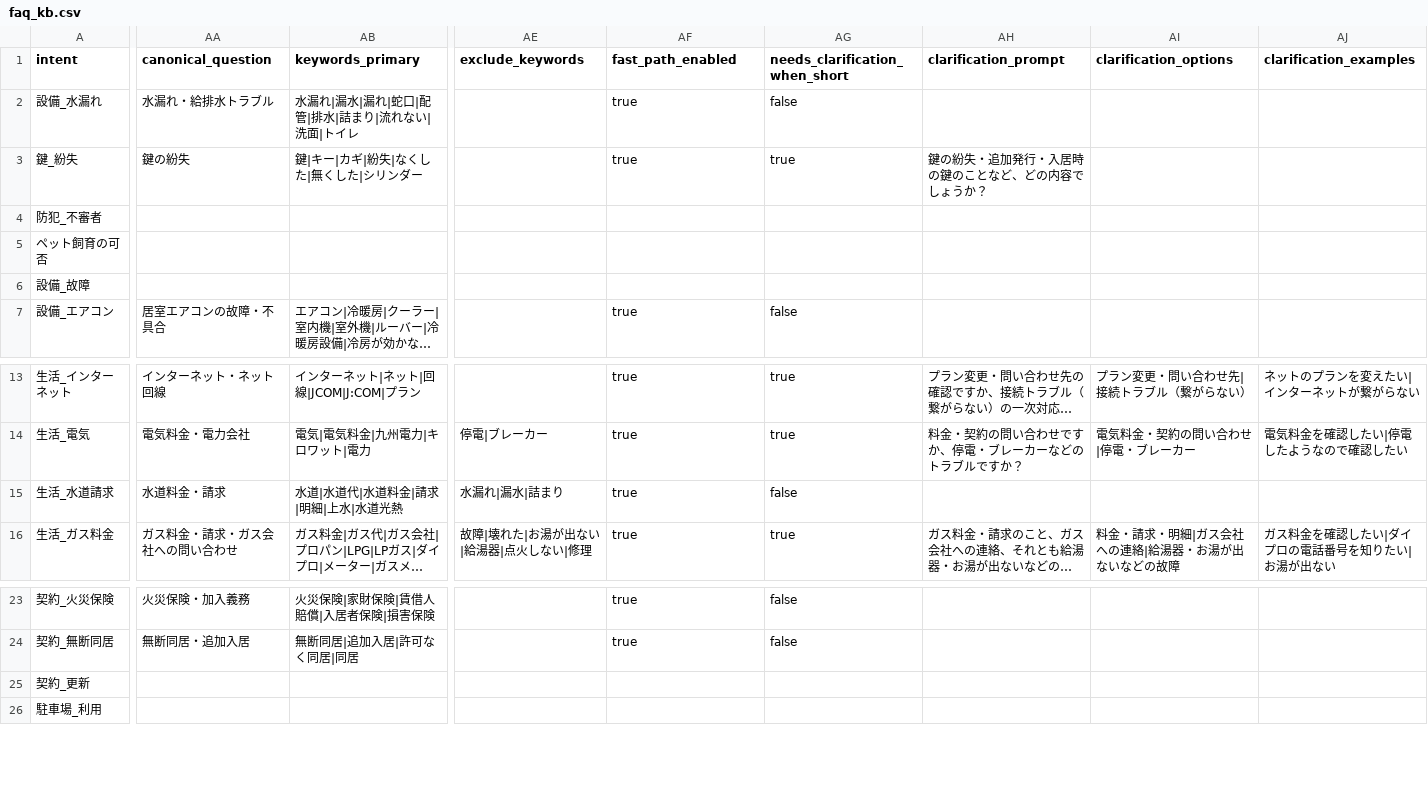
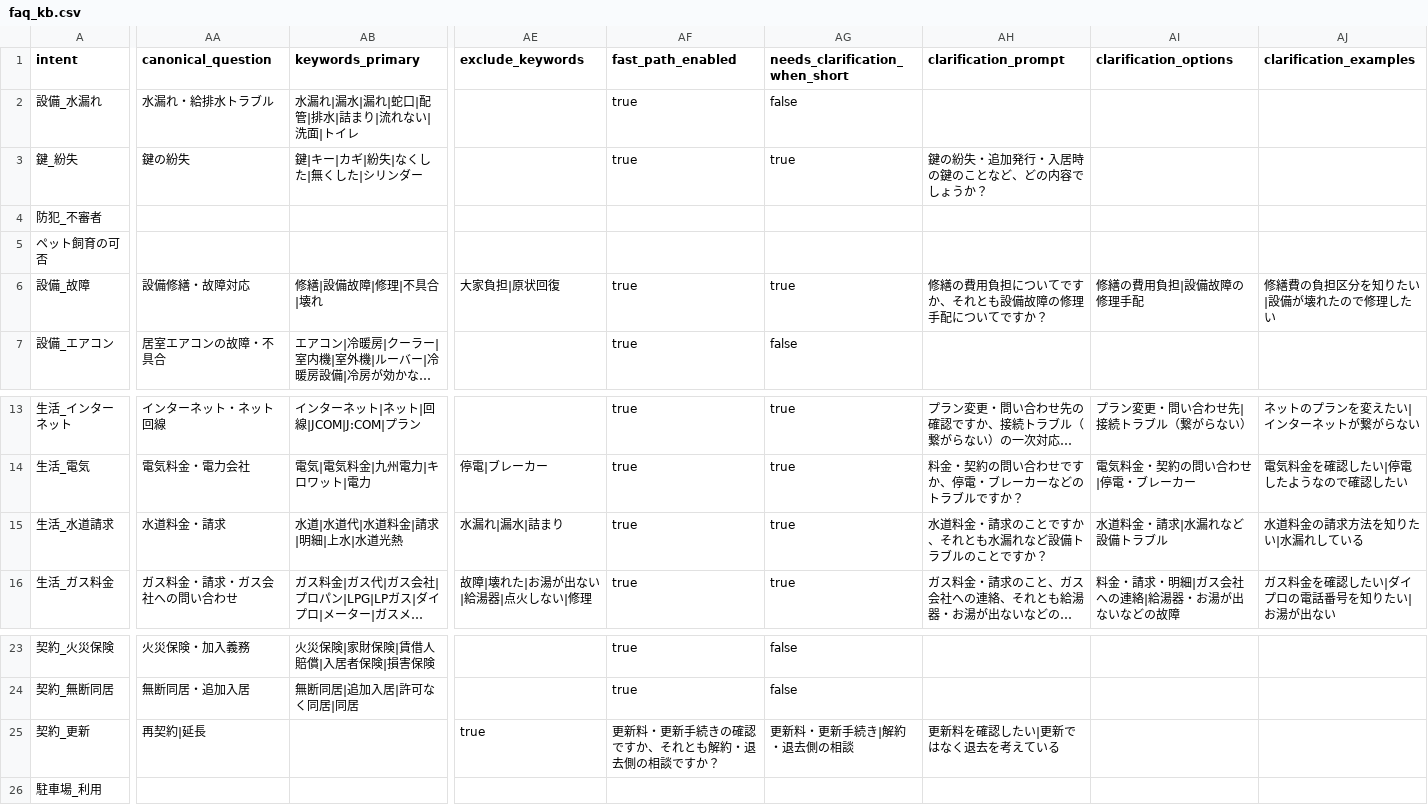
Before and after one commit to sat310iq/RAG_line_rental_bot, a CSV file: data/faq_kb.csv, drawn as a sheet; only a part is shown, gaps mark what is left out; long unchanged cells end in …; the diff covers the shown part only; the diff names each change by its address in the sheet, - before the commit and + after, or states it on an @@ line.

```diff
--- a/data/faq_kb.csv
+++ b/data/faq_kb.csv
-AA6 (canonical_question): (empty)
+AA6 (canonical_question): 設備修繕・故障対応
-AB6 (keywords_primary): (empty)
+AB6 (keywords_primary): 修繕|設備故障|修理|不具合|壊れ
-AE6 (exclude_keywords): (empty)
+AE6 (exclude_keywords): 大家負担|原状回復
-AF6 (fast_path_enabled): (empty)
+AF6 (fast_path_enabled): true
-AG6 (needs_clarification_when_short): (empty)
+AG6 (needs_clarification_when_short): true
-AH6 (clarification_prompt): (empty)
+AH6 (clarification_prompt): 修繕の費用負担についてですか、それとも設備故障の修理手配についてですか？
-AI6 (clarification_options): (empty)
+AI6 (clarification_options): 修繕の費用負担|設備故障の修理手配
-AJ6 (clarification_examples): (empty)
+AJ6 (clarification_examples): 修繕費の負担区分を知りたい|設備が壊れたので修理したい
-AG15 (needs_clarification_when_short): false
+AG15 (needs_clarification_when_short): true
-AH15 (clarification_prompt): (empty)
+AH15 (clarification_prompt): 水道料金・請求のことですか、それとも水漏れなど設備トラブルのことですか？
-AI15 (clarification_options): (empty)
+AI15 (clarification_options): 水道料金・請求|水漏れなど設備トラブル
-AJ15 (clarification_examples): (empty)
+AJ15 (clarification_examples): 水道料金の請求方法を知りたい|水漏れしている
-AA25 (canonical_question): (empty)
+AA25 (canonical_question): 再契約|延長
-AE25 (exclude_keywords): (empty)
+AE25 (exclude_keywords): true
-AF25 (fast_path_enabled): (empty)
+AF25 (fast_path_enabled): 更新料・更新手続きの確認ですか、それとも解約・退去側の相談ですか？
-AG25 (needs_clarification_when_short): (empty)
+AG25 (needs_clarification_when_short): 更新料・更新手続き|解約・退去側の相談
-AH25 (clarification_prompt): (empty)
+AH25 (clarification_prompt): 更新料を確認したい|更新ではなく退去を考えている
```
Also changed, not shown: 4 edited cells elsewhere in this file, 2 other files.
